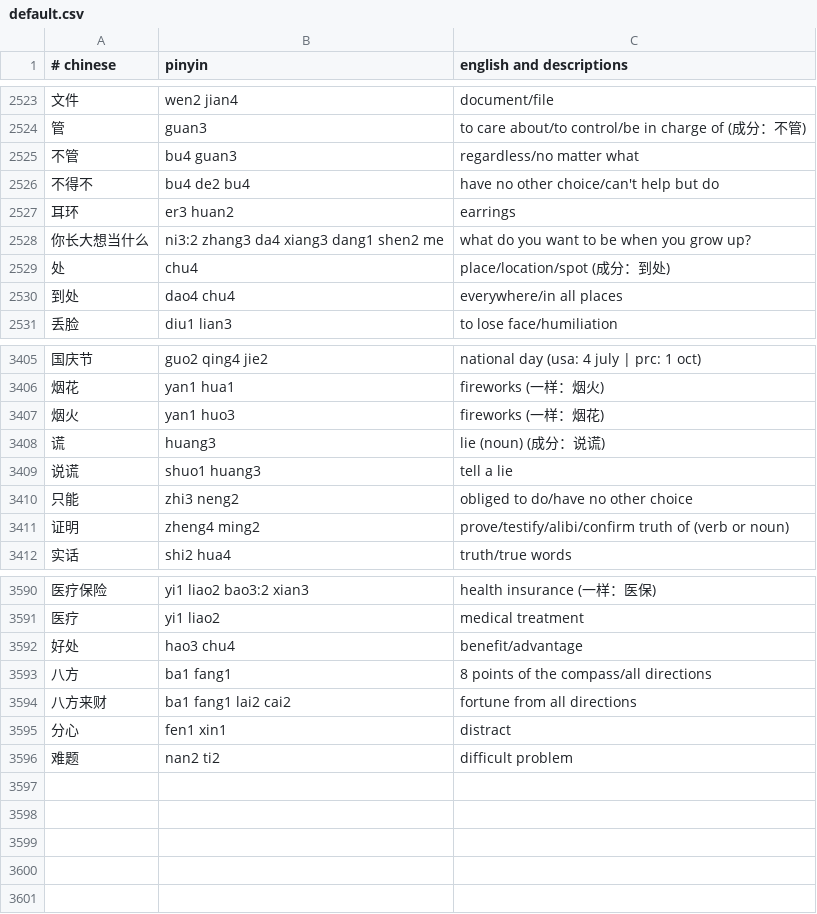
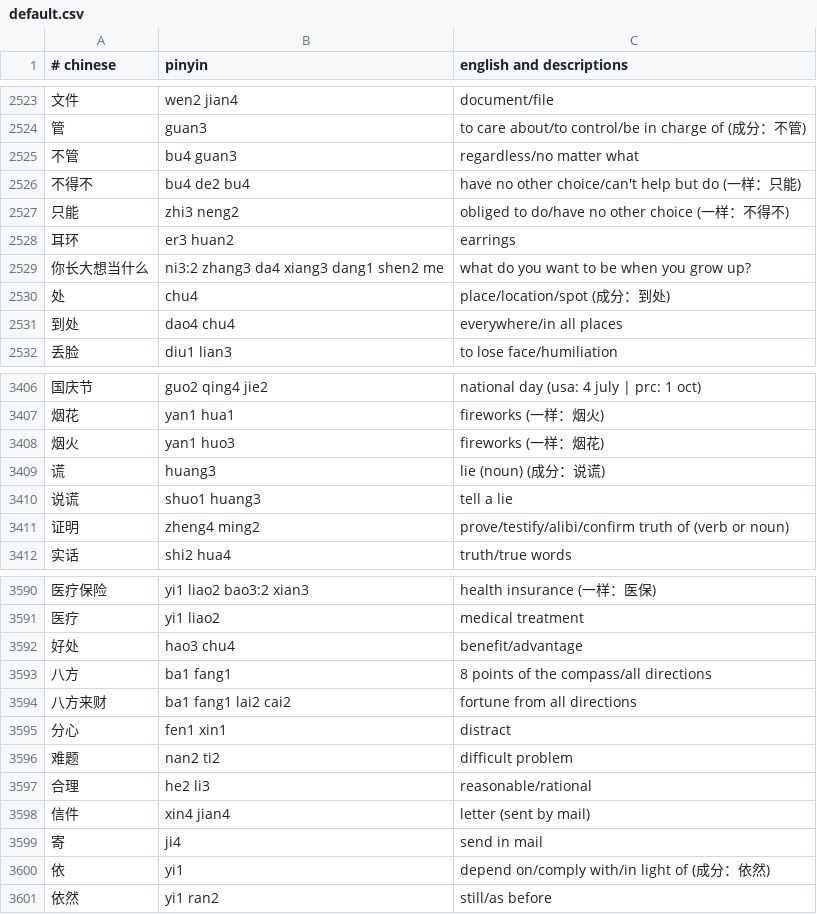
Before and after one commit to nickrusso42518/zhong, a CSV file: inputs/default.csv, drawn as a sheet; only a part is shown, gaps mark what is left out.

Commit message:
words [ci skip]

```diff
--- a/inputs/default.csv
+++ b/inputs/default.csv
@@ -2525,3 +2525,4 @@
 不管,bu4 guan3,regardless/no matter what
-不得不,bu4 de2 bu4,have no other choice/can't help but do
+不得不,bu4 de2 bu4,have no other choice/can't help but do (一样：只能)
+只能,zhi3 neng2,obliged to do/have no other choice (一样：不得不)
 耳环,er3 huan2,earrings
@@ -3409,3 +3410,2 @@
 说谎,shuo1 huang3,tell a lie
-只能,zhi3 neng2,obliged to do/have no other choice
 证明,zheng4 ming2,prove/testify/alibi/confirm truth of (verb or noun)
@@ -3596 +3596,6 @@
 难题,nan2 ti2,difficult problem
+合理,he2 li3,reasonable/rational
+信件,xin4 jian4,letter (sent by mail)
+寄,ji4,send in mail
+依,yi1,depend on/comply with/in light of (成分：依然)
+依然,yi1 ran2,still/as before
```
